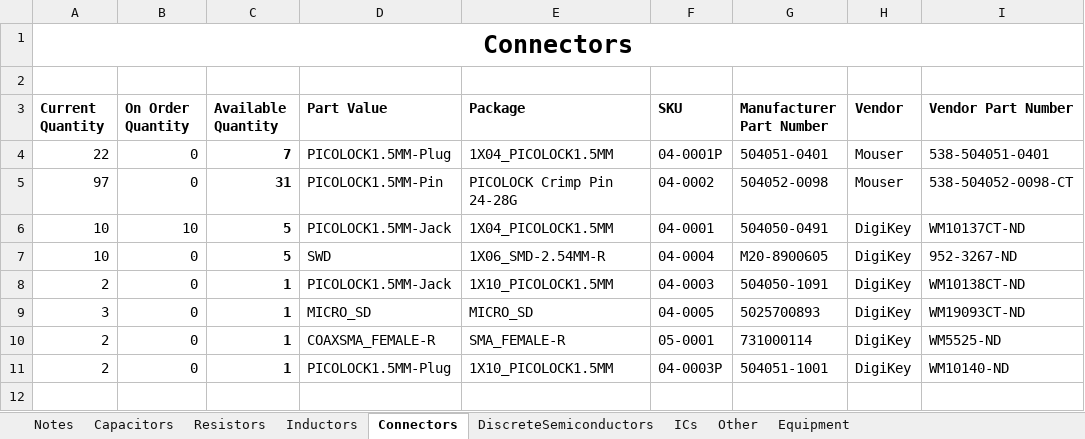
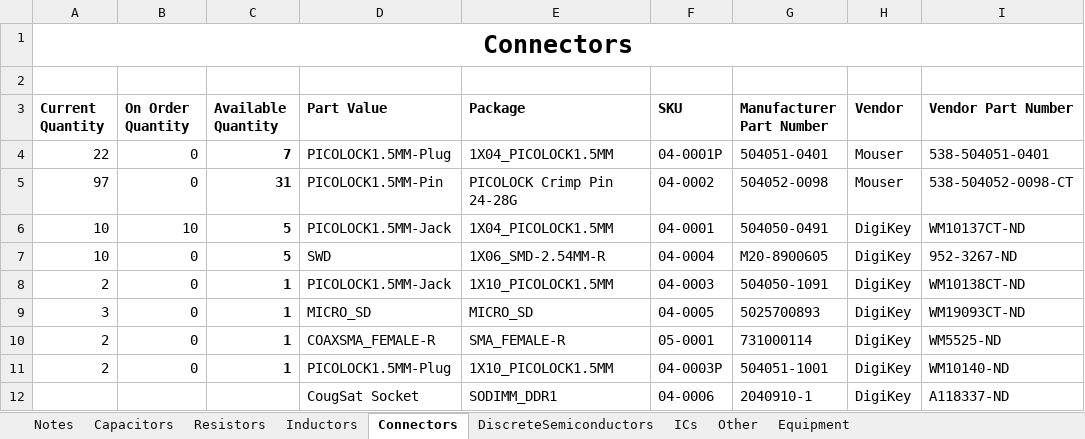
Before and after one commit to CougsInSpace/Resources, an Excel workbook: CougsInSpace-Inventory.xlsx, sheet Connectors, drawn as a sheet; values as stored, in another font and other column widths than the file's, no borders; conditional formats not drawn; the diff names each change by its address in the sheet, - before the commit and + after, or states it on an @@ line.

Commit message:
Added CougSat Bus Socket

```diff
--- a/CougsInSpace-Inventory.xlsx (sheet Connectors)
+++ b/CougsInSpace-Inventory.xlsx (sheet Connectors)
+row 12:  |  |  | CougSat Socket | SODIMM_DDR1 | 04-0006 | 2040910-1 | DigiKey | A118337-ND
```
Also changed, not shown: 2 other files.
